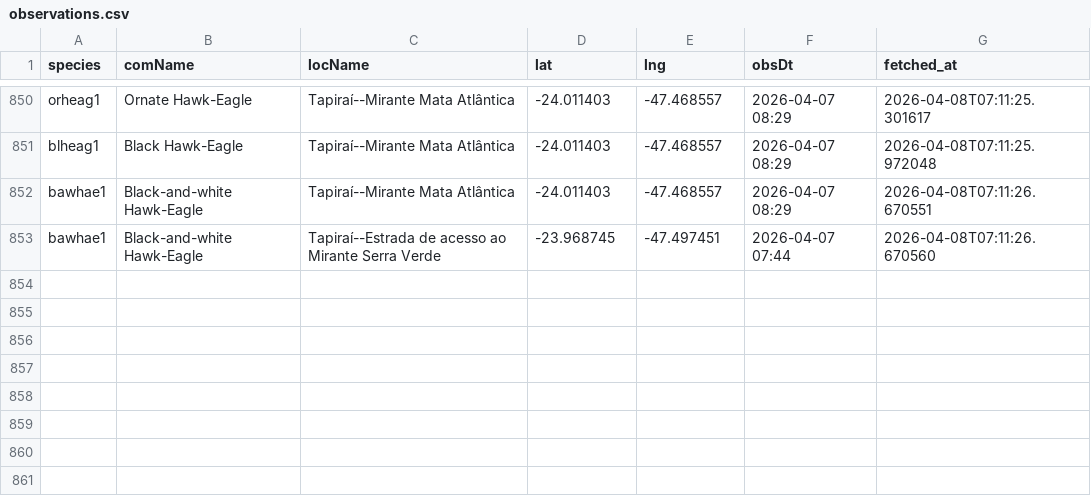
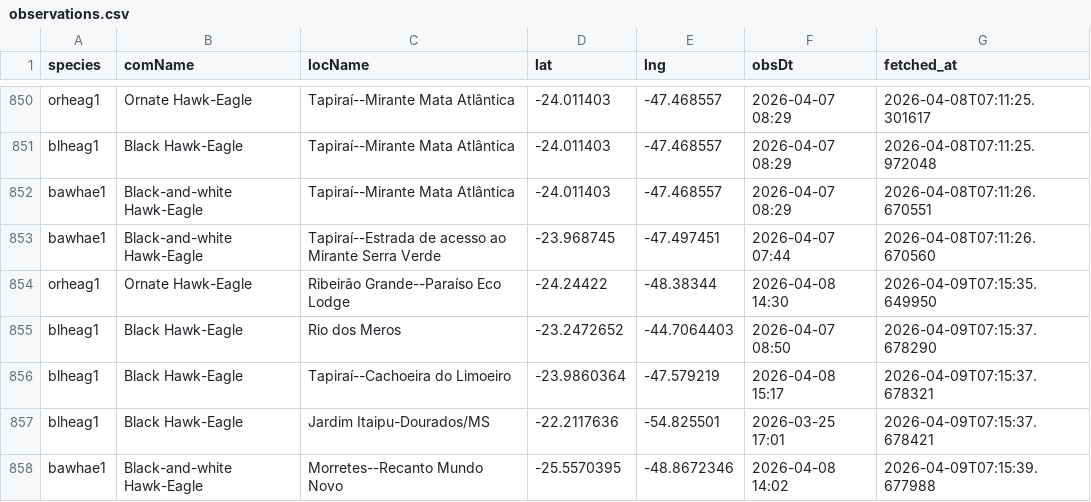
Before and after one commit to LucasEmerickTorrezani/ebird-aguias-de-penacho-dashboard, a CSV file: data/observations.csv, drawn as a sheet; only a part is shown, gaps mark what is left out.

```diff
--- a/data/observations.csv
+++ b/data/observations.csv
@@ -853 +853,6 @@ bawhae1,Black-and-white Hawk-Eagle,Tapiraí--Mirante Mata Atlântica,-24.011403,
 bawhae1,Black-and-white Hawk-Eagle,Tapiraí--Estrada de acesso ao Mirante Serra Verde,-23.968745,-47.497451,2026-04-07 07:44,2026-04-08T07:11:26.670560
+orheag1,Ornate Hawk-Eagle,Ribeirão Grande--Paraíso Eco Lodge,-24.24422,-48.38344,2026-04-08 14:30,2026-04-09T07:15:35.649950
+blheag1,Black Hawk-Eagle,Rio dos Meros,-23.2472652,-44.7064403,2026-04-07 08:50,2026-04-09T07:15:37.678290
+blheag1,Black Hawk-Eagle,Tapiraí--Cachoeira do Limoeiro,-23.9860364,-47.579219,2026-04-08 15:17,2026-04-09T07:15:37.678321
+blheag1,Black Hawk-Eagle,Jardim Itaipu-Dourados/MS,-22.2117636,-54.825501,2026-03-25 17:01,2026-04-09T07:15:37.678421
+bawhae1,Black-and-white Hawk-Eagle,Morretes--Recanto Mundo Novo,-25.5570395,-48.8672346,2026-04-08 14:02,2026-04-09T07:15:39.677988
```
